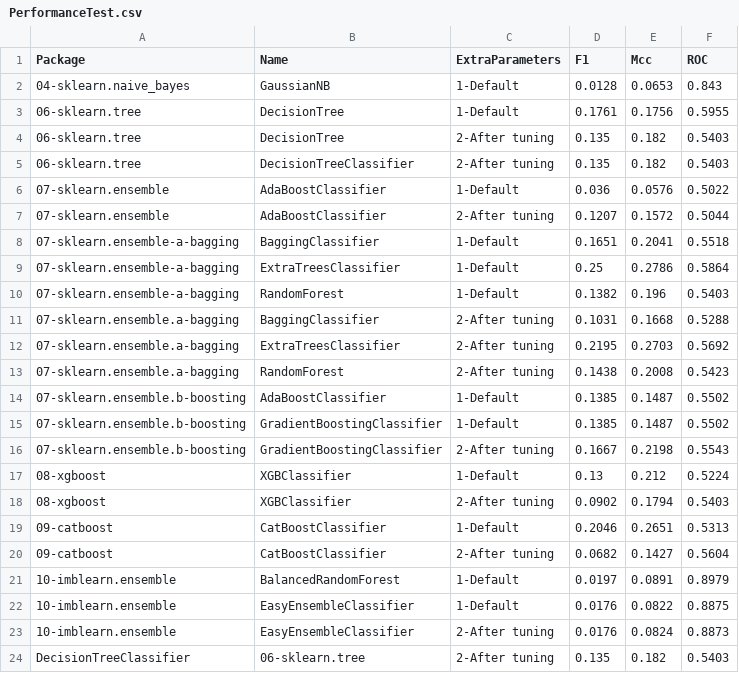
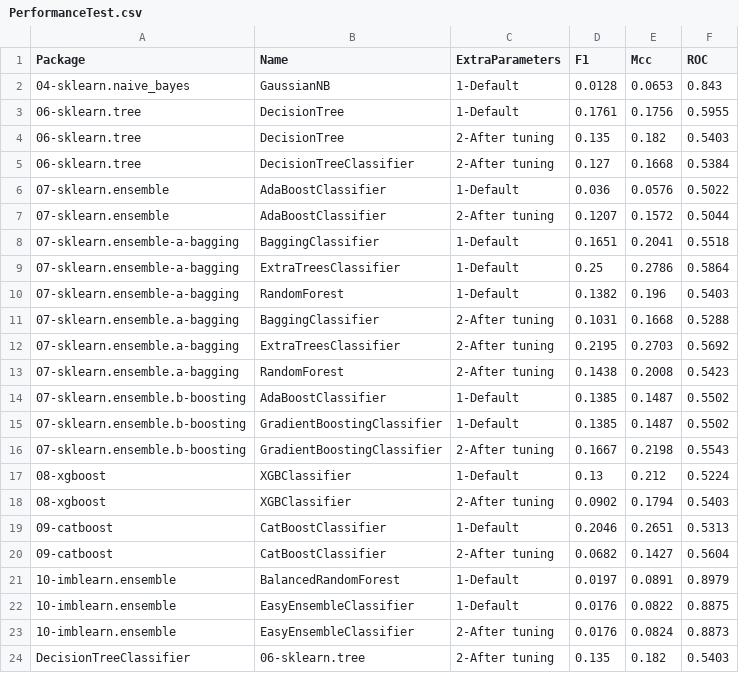
Before and after one commit to franck-benault/creditCardFraudDetection, a CSV file: data/results/PerformanceTest.csv, drawn as a sheet.

```diff
--- a/data/results/PerformanceTest.csv
+++ b/data/results/PerformanceTest.csv
@@ -4,3 +4,3 @@ Package,Name,ExtraParameters,F1,Mcc,ROC
 06-sklearn.tree,DecisionTree,2-After tuning,0.135,0.182,0.5403
-06-sklearn.tree,DecisionTreeClassifier,2-After tuning,0.135,0.182,0.5403
+06-sklearn.tree,DecisionTreeClassifier,2-After tuning,0.127,0.1668,0.5384
 07-sklearn.ensemble,AdaBoostClassifier,1-Default,0.036,0.0576,0.5022
```
Also changed, not shown: data/results/performanceNextDays.csv, data/results/timeResponse.csv, 5 other files.
